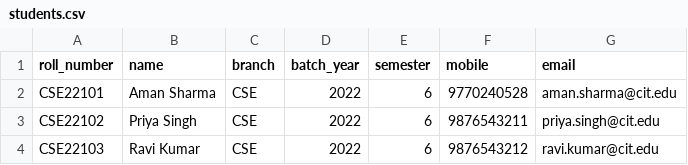
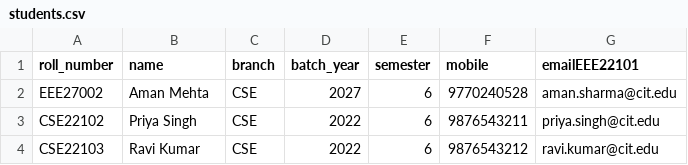
Before and after one commit to amanmehta276/sangam, a CSV file: backend/data/students.csv, drawn as a sheet; only a part is shown.

Commit message:
update

```diff
--- a/backend/data/students.csv
+++ b/backend/data/students.csv
@@ -1,3 +1,3 @@
-roll_number,name,branch,batch_year,semester,mobile,email
-CSE22101,Aman Sharma,CSE,2022,6,9770240528,aman.sharma@cit.edu
+roll_number,name,branch,batch_year,semester,mobile,emailEEE22101,
+EEE27002,Aman Mehta,CSE,2027,6,9770240528,aman.sharma@cit.edu
 CSE22102,Priya Singh,CSE,2022,6,9876543211,priya.singh@cit.edu
```
